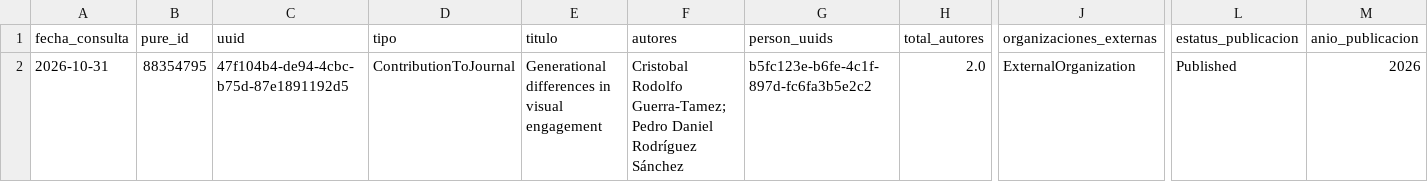
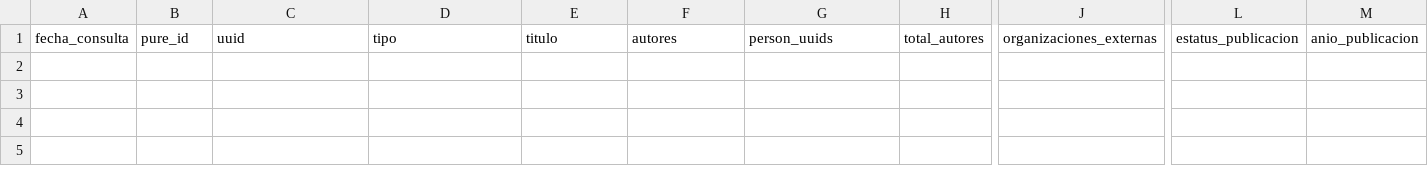
Before and after one commit to victorinox93/pure_daily, a CSV file: data/pure_nuevos_hoy_con_autores.csv, drawn as a sheet; only a part is shown, gaps mark what is left out; rows hold the shown columns only; the diff names each change by its address in the sheet, - before the commit and + after, or states it on an @@ line.

```diff
--- a/data/pure_nuevos_hoy_con_autores.csv
+++ b/data/pure_nuevos_hoy_con_autores.csv
-row 2: 2026-10-31 | 88354795 | 47f104b4-de94-4cbc-b75d-87e1891192d5 | ContributionToJournal | Generational differences in visual engagement | Cristobal Rodolfo Guerra-Tamez; Pedro Daniel Rodríguez Sánchez | b5fc123e-b6fe-4c1f-897d-fc6fa3b5e2c2 | 2.0 | ExternalOrganization | Published | 2026
```
